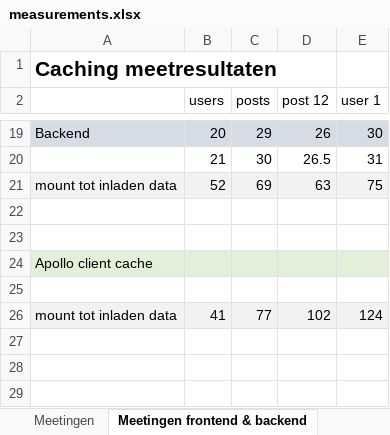
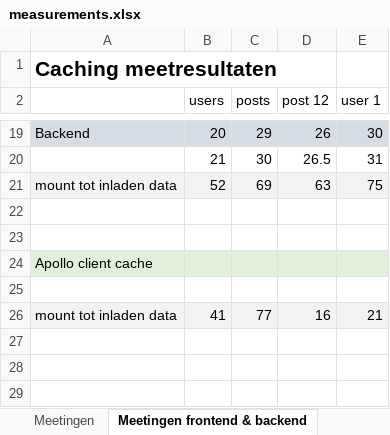
Before and after one commit to OnderbekeNiels/research-project-3mct, an Excel workbook: measurements.xlsx, sheet Meetingen frontend & backend, drawn as a sheet; only a part is shown, gaps mark what is left out; values as stored, in another font and other column widths than the file's, no borders; the diff names each change by its address in the sheet, - before the commit and + after, or states it on an @@ line.

Commit message:
☑️ Measure apollo client details pages

```diff
--- a/measurements.xlsx (sheet Meetingen frontend & backend)
+++ b/measurements.xlsx (sheet Meetingen frontend & backend)
-D26 (post 12): 102
+D26 (post 12): 16
-E26 (user 1): 124
+E26 (user 1): 21
```
Also changed, not shown: 2 other files.
